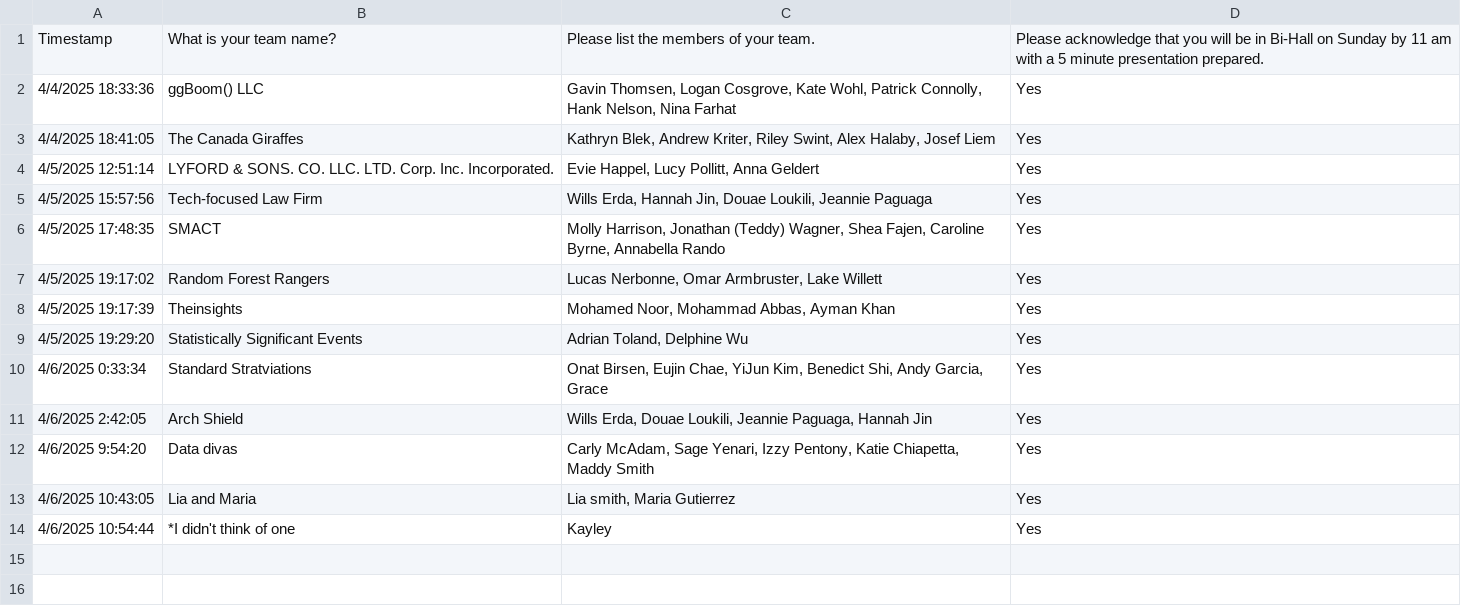
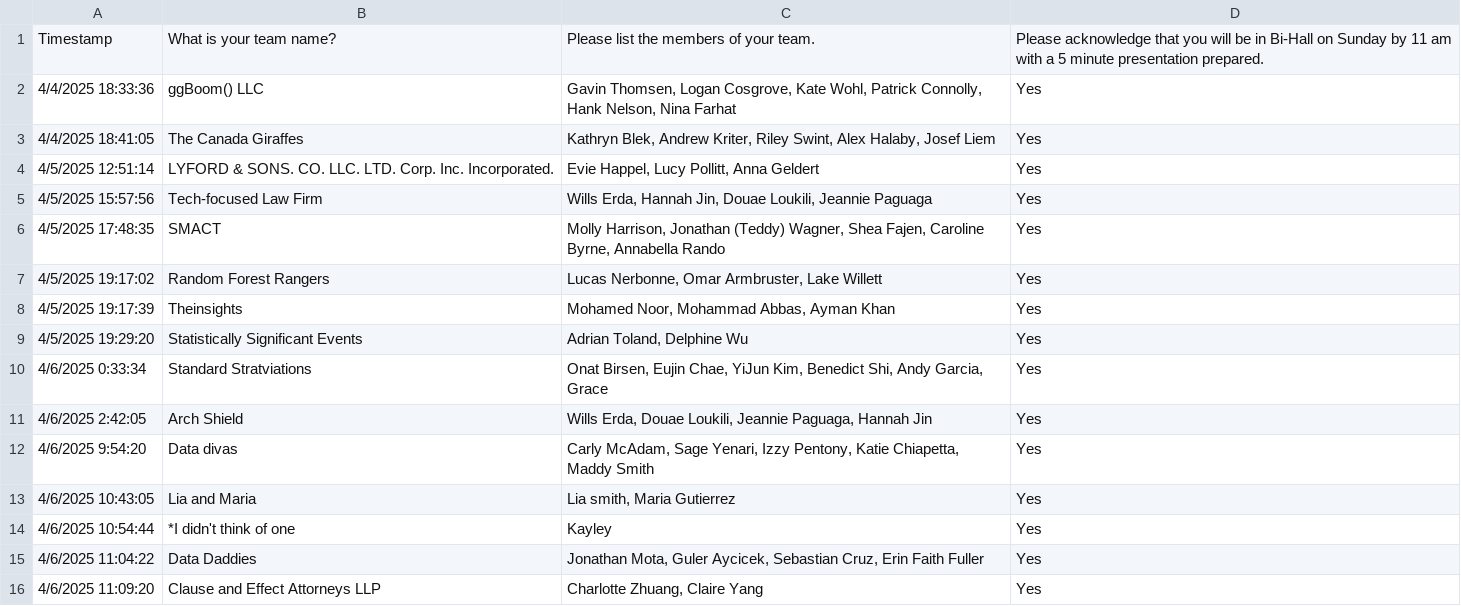
Before and after one commit to midd-datafest-2025/midd-datafest-2025.github.io, a CSV file: Team registration (Responses) - Form Responses 1.csv, drawn as a sheet.

```diff
--- a/Team registration (Responses) - Form Responses 1.csv
+++ b/Team registration (Responses) - Form Responses 1.csv
@@ -14 +14,3 @@ Timestamp,What is your team name?,Please list the members of your team.,Please a
 4/6/2025 10:54:44,*I didn't think of one,Kayley,Yes
+4/6/2025 11:04:22,Data Daddies,"Jonathan Mota, Guler Aycicek, Sebastian Cruz, Erin Faith Fuller",Yes
+4/6/2025 11:09:20,Clause and Effect Attorneys LLP,"Charlotte Zhuang, Claire Yang",Yes
```
Also changed, not shown: 30 other files.
